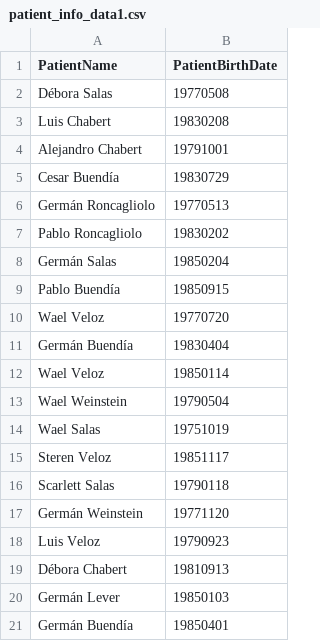
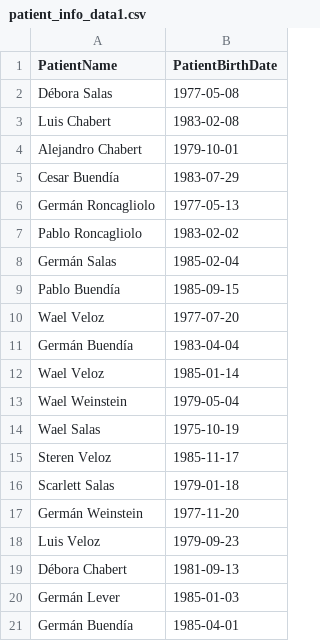
Before and after one commit to MaximilianoAntonio/digital_image_processing_LABS, a CSV file: patient_info_data1.csv, drawn as a sheet.

```diff
--- a/patient_info_data1.csv
+++ b/patient_info_data1.csv
@@ -1,21 +1,21 @@
 PatientName,PatientBirthDate
-Débora Salas,19770508
-Luis Chabert,19830208
-Alejandro Chabert,19791001
-Cesar Buendía,19830729
-Germán Roncagliolo,19770513
-Pablo Roncagliolo,19830202
-Germán Salas,19850204
-Pablo Buendía,19850915
-Wael Veloz,19770720
-Germán Buendía,19830404
-Wael Veloz,19850114
-Wael Weinstein,19790504
-Wael Salas,19751019
-Steren Veloz,19851117
-Scarlett Salas,19790118
-Germán Weinstein,19771120
-Luis Veloz,19790923
-Débora Chabert,19810913
-Germán Lever,19850103
-Germán Buendía,19850401
+Débora Salas,1977-05-08
+Luis Chabert,1983-02-08
+Alejandro Chabert,1979-10-01
+Cesar Buendía,1983-07-29
+Germán Roncagliolo,1977-05-13
+Pablo Roncagliolo,1983-02-02
+Germán Salas,1985-02-04
+Pablo Buendía,1985-09-15
+Wael Veloz,1977-07-20
+Germán Buendía,1983-04-04
+Wael Veloz,1985-01-14
+Wael Weinstein,1979-05-04
+Wael Salas,1975-10-19
+Steren Veloz,1985-11-17
+Scarlett Salas,1979-01-18
+Germán Weinstein,1977-11-20
+Luis Veloz,1979-09-23
+Débora Chabert,1981-09-13
+Germán Lever,1985-01-03
+Germán Buendía,1985-04-01
```
Also changed, not shown: 21 other files.
